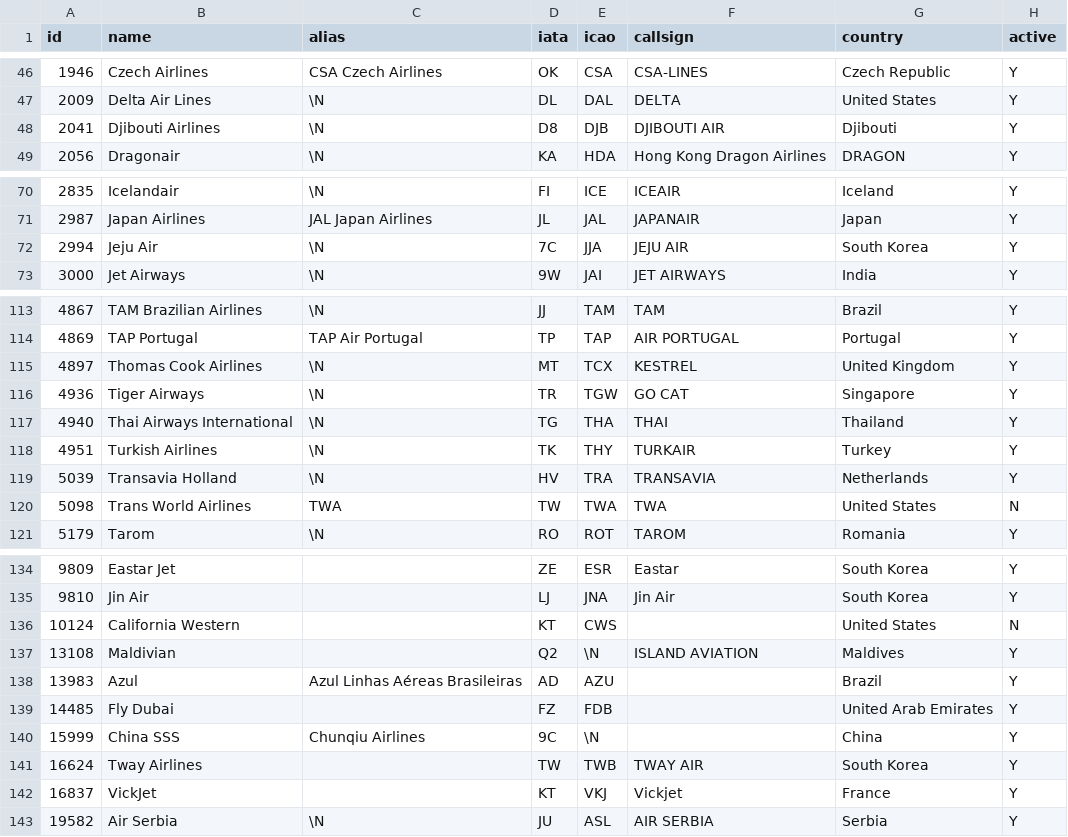
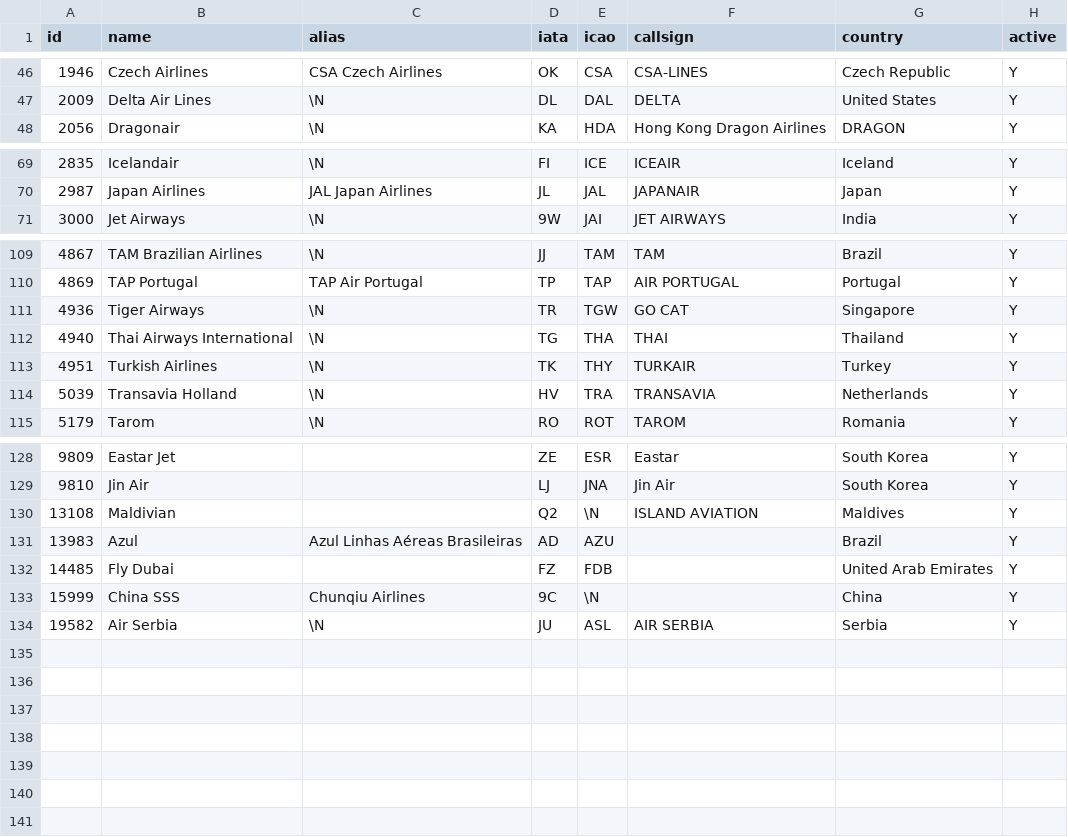
Before and after one commit to alejgh/neo4j_flights, a CSV file: datasets/generated/airlines_filtered.csv, drawn as a sheet; only a part is shown, gaps mark what is left out; the diff covers the shown part only; the diff names each change by its address in the sheet, - before the commit and + after, or states it on an @@ line.

Commit message:
Minor fixes related to airlines iata codes.

```diff
--- a/datasets/generated/airlines_filtered.csv
+++ b/datasets/generated/airlines_filtered.csv
-row 48: 2041 | Djibouti Airlines | \N | D8 | DJB | DJIBOUTI AIR | Djibouti | Y
-row 72: 2994 | Jeju Air | \N | 7C | JJA | JEJU AIR | South Korea | Y
-row 115: 4897 | Thomas Cook Airlines | \N | MT | TCX | KESTREL | United Kingdom | Y
-row 120: 5098 | Trans World Airlines | TWA | TW | TWA | TWA | United States | N
-row 136: 10124 | California Western |  | KT | CWS |  | United States | N
-row 141: 16624 | Tway Airlines |  | TW | TWB | TWAY AIR | South Korea | Y
-row 142: 16837 | VickJet |  | KT | VKJ | Vickjet | France | Y
```
Also changed, not shown: 2 removed rows elsewhere in this file, 2 other files.
